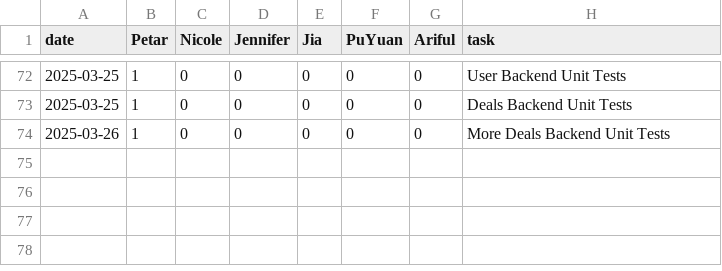
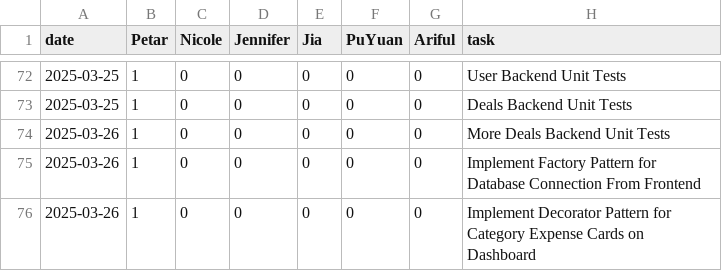
Before and after one commit to pvico12/expense-tracker, a CSV file: timelog.csv, drawn as a sheet; only a part is shown, gaps mark what is left out.

Commit message:
add dashboard decorator pattern to expense category cards

```diff
--- a/timelog.csv
+++ b/timelog.csv
@@ -74 +74,3 @@ date,Petar,Nicole,Jennifer,Jia,PuYuan,Ariful,task
 2025-03-26,1,0,0,0,0,0, More Deals Backend Unit Tests
+2025-03-26,1,0,0,0,0,0, Implement Factory Pattern for Database Connection From Frontend
+2025-03-26,1,0,0,0,0,0, Implement Decorator Pattern for Category Expense Cards on Dashboard
```
Also changed, not shown: 3 other files.
